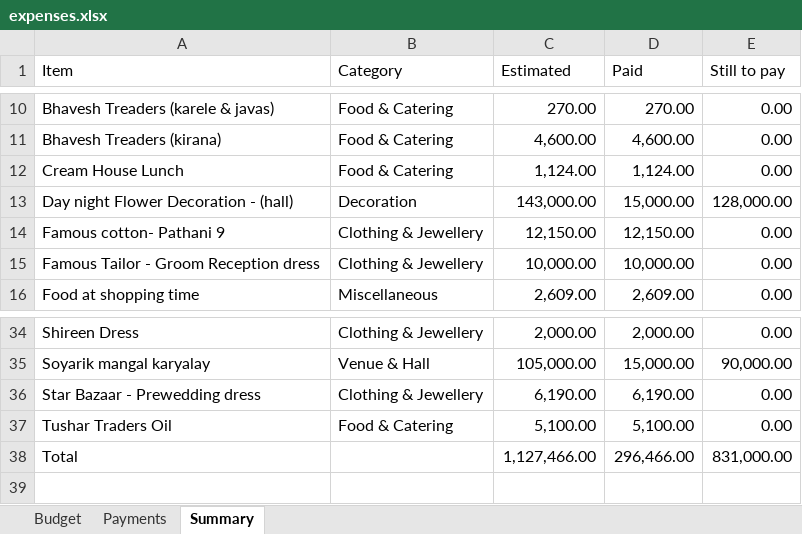
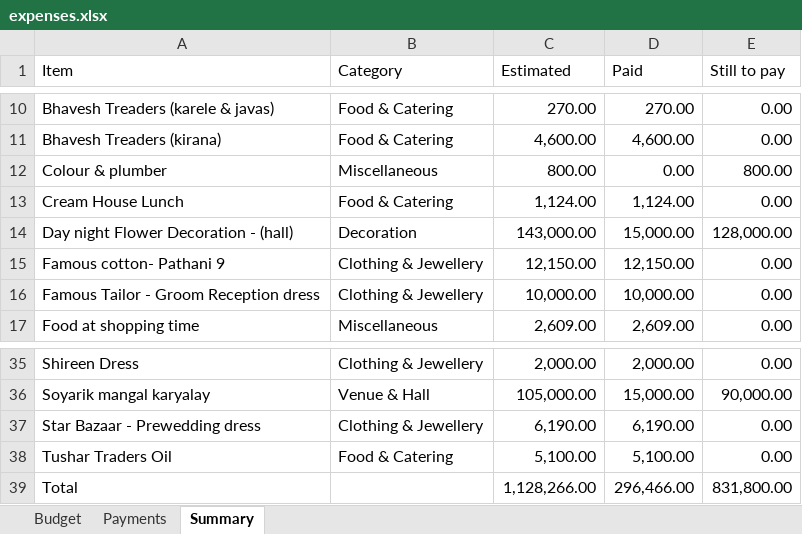
Before and after one commit to Asif-Nice/poc-track-expenses, an Excel workbook: data/expenses.xlsx, sheet Summary, drawn as a sheet; only a part is shown, gaps mark what is left out; values as stored, in another font and other column widths than the file's, no borders; addresses are those after the commit; the diff names each change by its address in the sheet, - before the commit and + after, or states it on an @@ line.

Commit message:
Add budget item: Colour & plumber — ₹800.00

```diff
--- a/data/expenses.xlsx (sheet Summary)
+++ b/data/expenses.xlsx (sheet Summary)
+row 12: Colour & plumber | Miscellaneous | 800.00 | 0.00 | 800.00
-C39 (Estimated): 1,127,466.00
+C39 (Estimated): 1,128,266.00
-E39 (Still to pay): 831,000.00
+E39 (Still to pay): 831,800.00
```
Also changed, not shown: sheet Budget, formulas that keep their value.
